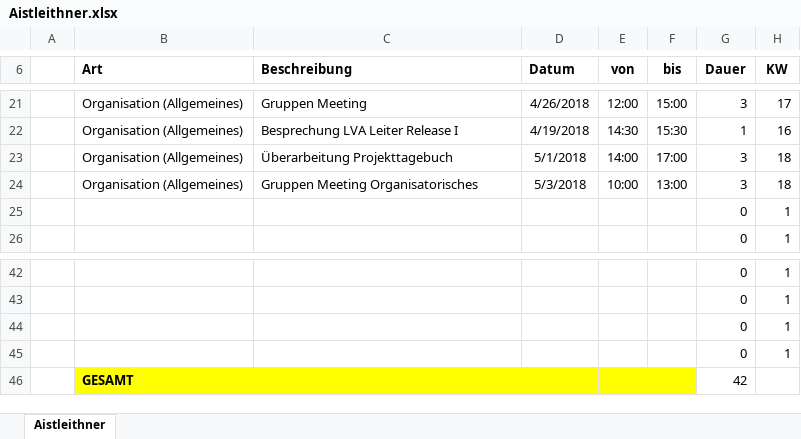
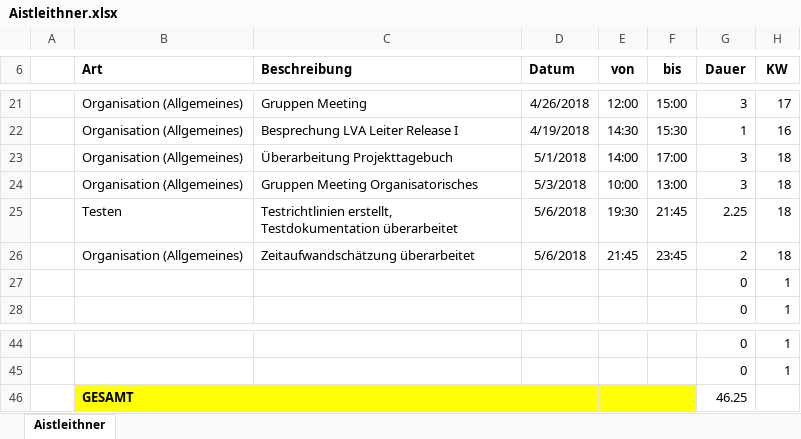
Before and after one commit to ateuchtmann/259035_SoftEngPR, an Excel workbook: Dokumente/Zeiterfassung/Aistleithner.xlsx, sheet Aistleithner, drawn as a sheet; only a part is shown, gaps mark what is left out; values as stored, in another font and other column widths than the file's, no borders; table styles not drawn; removed rows and columns are numbered as before the commit, all else as after; the diff names each change by its address in the sheet, - before the commit and + after, or states it on an @@ line.

Commit message:
Organisation
Update Zeiterfassung

```diff
--- a/Dokumente/Zeiterfassung/Aistleithner.xlsx (sheet Aistleithner)
+++ b/Dokumente/Zeiterfassung/Aistleithner.xlsx (sheet Aistleithner)
+row 25:  | Testen | Testrichtlinien erstellt, Testdokumentation überarbeitet | 5/6/2018 | 19:30 | 21:45 | 2.25 | 18
+row 26:  | Organisation (Allgemeines) | Zeitaufwandschätzung überarbeitet | 5/6/2018 | 21:45 | 23:45 | 2 | 18
-row 44:  |  |  |  |  |  | 0 | 1
-row 45:  |  |  |  |  |  | 0 | 1
-G46 (Dauer): 42
+G46 (Dauer): 46.25
```
